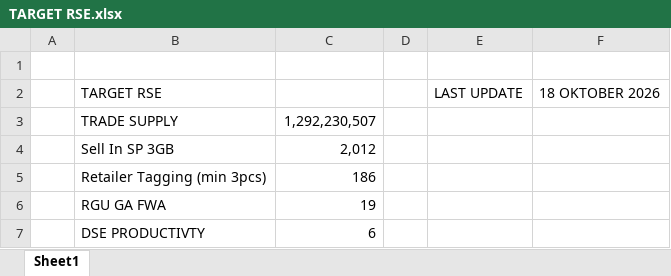
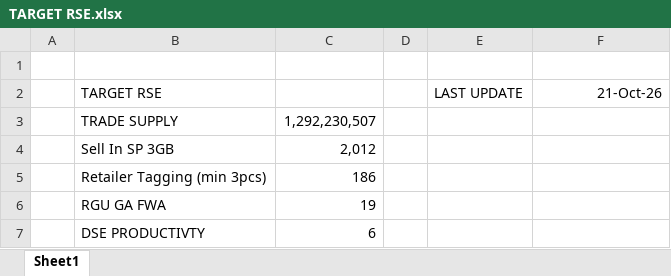
Before and after one commit to heryirwansyah05-cpu/Dashboard_Bengkayang, an Excel workbook: TARGET RSE.xlsx, sheet Sheet1, drawn as a sheet; values as stored, in another font and other column widths than the file's, no borders; the diff names each change by its address in the sheet, - before the commit and + after, or states it on an @@ line.

```diff
--- a/TARGET RSE.xlsx (sheet Sheet1)
+++ b/TARGET RSE.xlsx (sheet Sheet1)
-F2: 18 OKTOBER 2026
+F2: 21-Oct-26
```
Also changed, not shown: GAP DAILY KPI DSE.xlsx, SITE MONITORING.xlsx, 2 other files.
